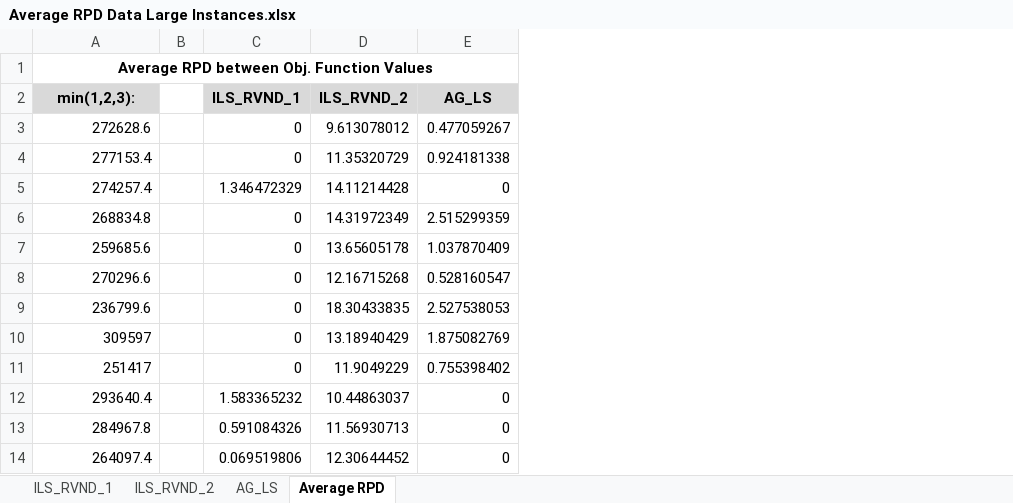
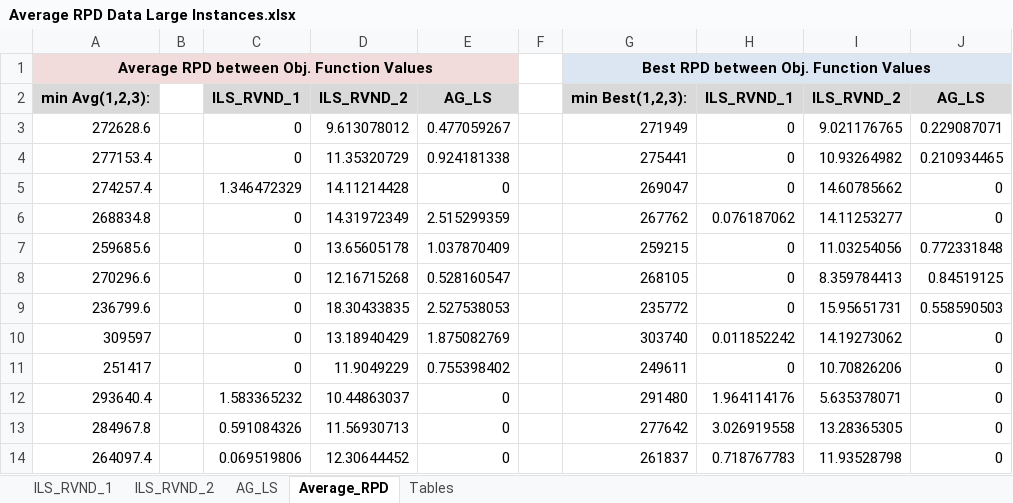
Before and after one commit to geflx/scheduling-routing-optimization, an Excel workbook: General Results/Average RPD Data Large Instances.xlsx, sheet Average_RPD, drawn as a sheet; only a part is shown; values as stored, in another font and other column widths than the file's, no borders; the diff names each change by its address in the sheet, - before the commit and + after, or states it on an @@ line.

```diff
--- a/General Results/Average RPD Data Large Instances.xlsx (sheet Average_RPD)
+++ b/General Results/Average RPD Data Large Instances.xlsx (sheet Average_RPD)
-sheet tab: Average RPD
+sheet tab: Average_RPD
+sheet tab: Tables
+column F, empty
+column G, rows 1-14: Best RPD between Obj. Function Values | min Best(1,2,3): | 271949 | 275441 | 269047 | 267762 | 259215 | 268105 | 235772 | 303740 | 249611 | 291480 | 277642 | 261837
+column H, rows 2-14: ILS_RVND_1 | 0 | 0 | 0 | 0.076187062 | 0 | 0 | 0 | 0.011852242 | 0 | 1.964114176 | 3.026919558 | 0.718767783
+column I, rows 2-14: ILS_RVND_2 | 9.021176765 | 10.93264982 | 14.60785662 | 14.11253277 | 11.03254056 | 8.359784413 | 15.95651731 | 14.19273062 | 10.70826206 | 5.635378071 | 13.28365305 | 11.93528798
+column J, rows 2-14: AG_LS | 0.229087071 | 0.210934465 | 0 | 0 | 0.772331848 | 0.84519125 | 0.558590503 | 0 | 0 | 0 | 0 | 0
-A1:E1 fill: none
+A1:E1 fill: #F2DCDB
-A2: min(1,2,3):
+A2: min Avg(1,2,3):
```
Also changed, not shown: General Results/Average RPD Data Small Instances.xlsx, 1 other file.
